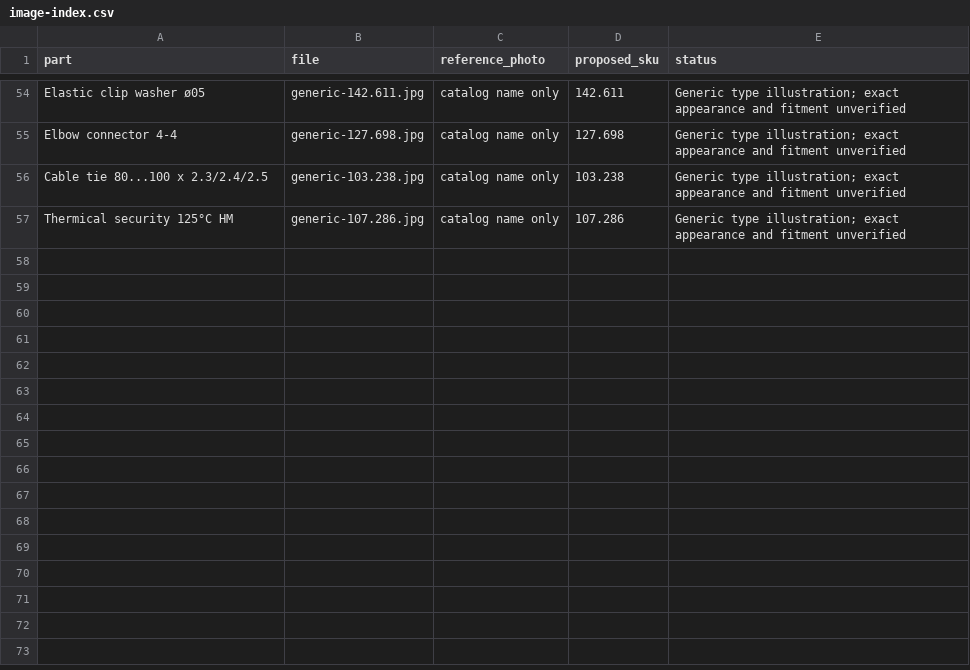
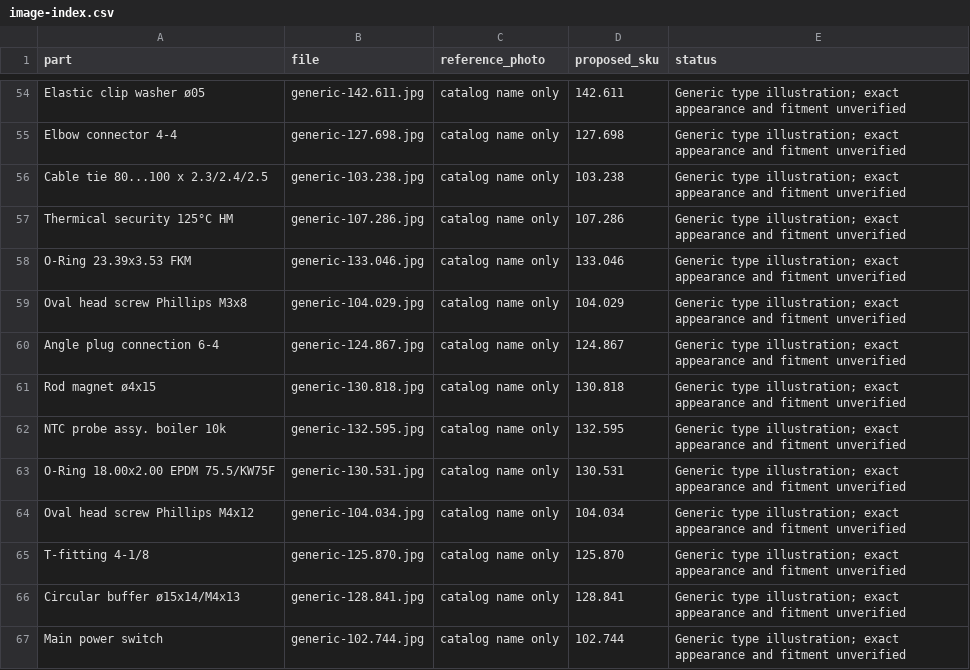
Before and after one commit to octagondevelopment/octagon-catalogo, a CSV file: img/review/image-index.csv, drawn as a sheet; only a part is shown, gaps mark what is left out.

Commit message:
Add generic part illustrations: batch 4

```diff
--- a/img/review/image-index.csv
+++ b/img/review/image-index.csv
@@ -57 +57,11 @@ Cable tie 80...100 x 2.3/2.4/2.5,generic-103.238.jpg,catalog name only,103.238,G
 Thermical security 125°C HM,generic-107.286.jpg,catalog name only,107.286,Generic type illustration; exact appearance and fitment unverified
+O-Ring 23.39x3.53 FKM,generic-133.046.jpg,catalog name only,133.046,Generic type illustration; exact appearance and fitment unverified
+Oval head screw Phillips M3x8,generic-104.029.jpg,catalog name only,104.029,Generic type illustration; exact appearance and fitment unverified
+Angle plug connection 6-4,generic-124.867.jpg,catalog name only,124.867,Generic type illustration; exact appearance and fitment unverified
+Rod magnet ø4x15,generic-130.818.jpg,catalog name only,130.818,Generic type illustration; exact appearance and fitment unverified
+NTC probe assy. boiler 10k,generic-132.595.jpg,catalog name only,132.595,Generic type illustration; exact appearance and fitment unverified
+O-Ring 18.00x2.00 EPDM 75.5/KW75F,generic-130.531.jpg,catalog name only,130.531,Generic type illustration; exact appearance and fitment unverified
+Oval head screw Phillips M4x12,generic-104.034.jpg,catalog name only,104.034,Generic type illustration; exact appearance and fitment unverified
+T-fitting 4-1/8,generic-125.870.jpg,catalog name only,125.870,Generic type illustration; exact appearance and fitment unverified
+Circular buffer ø15x14/M4x13,generic-128.841.jpg,catalog name only,128.841,Generic type illustration; exact appearance and fitment unverified
+Main power switch,generic-102.744.jpg,catalog name only,102.744,Generic type illustration; exact appearance and fitment unverified
```
Also changed, not shown: 12 other files.
